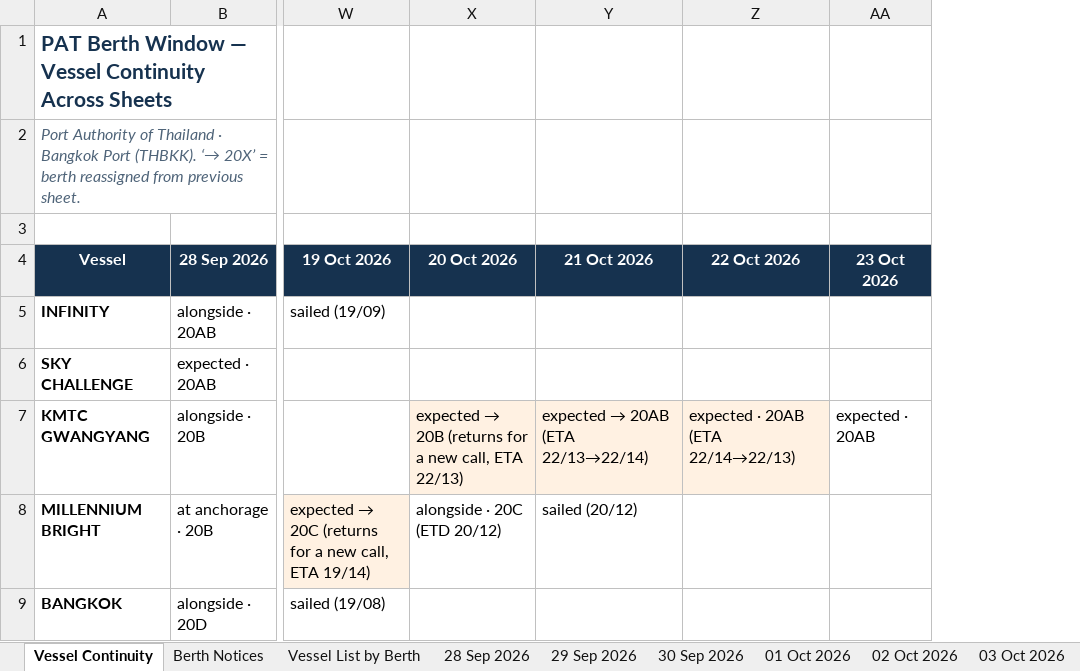
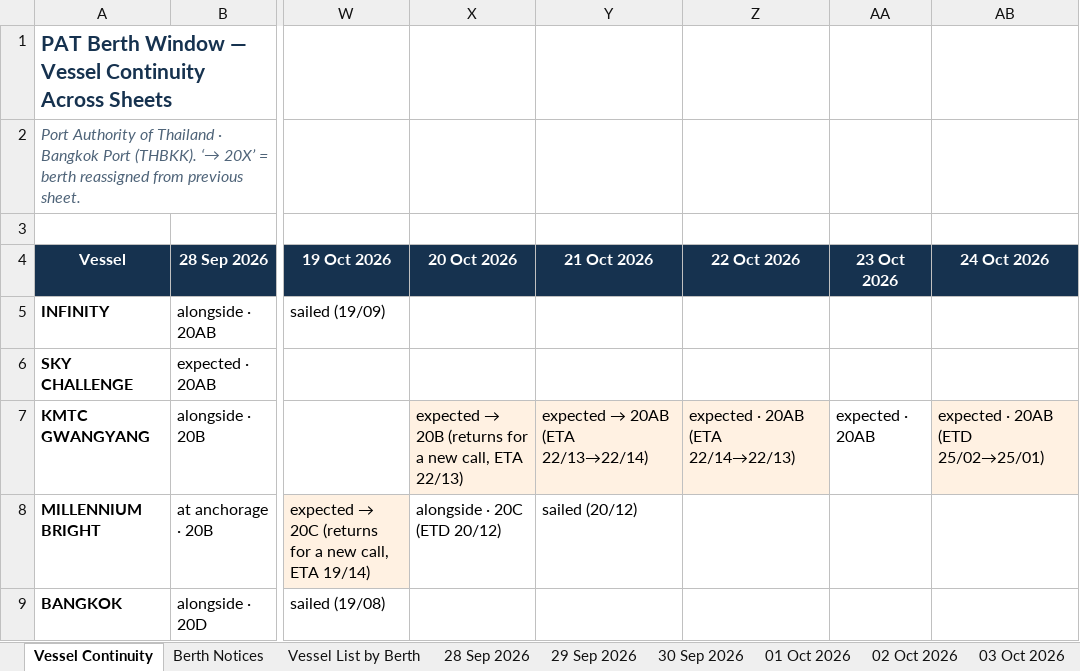
Before and after one commit to sirichai1265/PAT-BERTH, an Excel workbook: PAT_Berth_Window.xlsx, sheet Vessel Continuity, drawn as a sheet; only a part is shown, gaps mark what is left out; values as stored, in another font and other column widths than the file's, no borders; the diff covers the shown part only; the diff names each change by its address in the sheet, - before the commit and + after, or states it on an @@ line.

```diff
--- a/PAT_Berth_Window.xlsx (sheet Vessel Continuity)
+++ b/PAT_Berth_Window.xlsx (sheet Vessel Continuity)
+column AB (24 Oct 2026), row 7: expected · 20AB (ETD 25/02→25/01)
```
Also changed, not shown: 3 added rows elsewhere in this sheet, sheet Vessel List by Berth, other sheet tabs, 01-10-2026/PAT_Berth_Window.xlsx, 02-10-2026/PAT_Berth_Window.xlsx, 31 other files.
